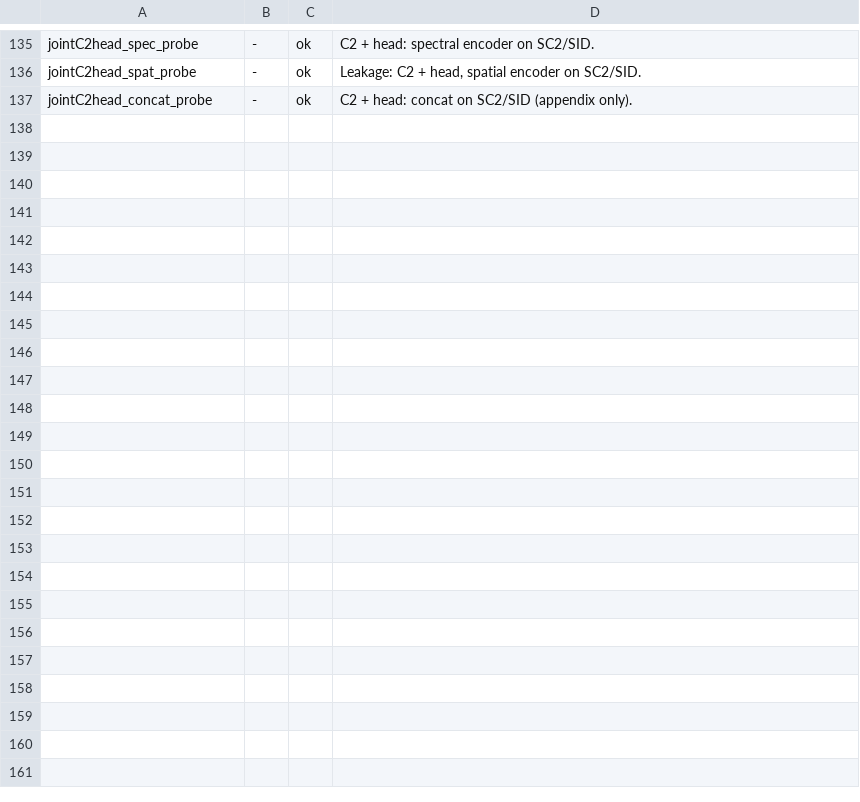
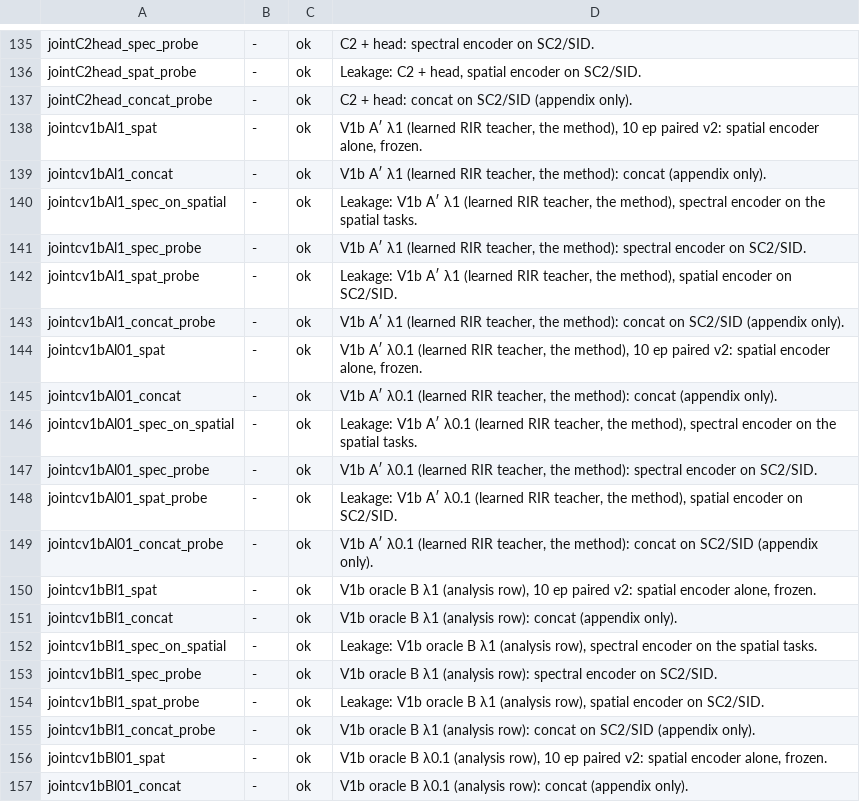
Before and after one commit to yotams2/SAC-SAR-SSL, a TSV file: results/labels.tsv, drawn as a sheet; only a part is shown, gaps mark what is left out; the diff covers the shown part only.

Commit message:
results: V1 labels + 11-25 V1a decision note

```diff
--- a/results/labels.tsv
+++ b/results/labels.tsv
@@ -137 +137,21 @@ jointC2head_spat_probe	-	ok	Leakage: C2 + head, spatial encoder on SC2/SID.
 jointC2head_concat_probe	-	ok	C2 + head: concat on SC2/SID (appendix only).
+jointcv1bAl1_spat	-	ok	V1b A′ λ1 (learned RIR teacher, the method), 10 ep paired v2: spatial encoder alone, frozen.
+jointcv1bAl1_concat	-	ok	V1b A′ λ1 (learned RIR teacher, the method): concat (appendix only).
+jointcv1bAl1_spec_on_spatial	-	ok	Leakage: V1b A′ λ1 (learned RIR teacher, the method), spectral encoder on the spatial tasks.
+jointcv1bAl1_spec_probe	-	ok	V1b A′ λ1 (learned RIR teacher, the method): spectral encoder on SC2/SID.
+jointcv1bAl1_spat_probe	-	ok	Leakage: V1b A′ λ1 (learned RIR teacher, the method), spatial encoder on SC2/SID.
+jointcv1bAl1_concat_probe	-	ok	V1b A′ λ1 (learned RIR teacher, the method): concat on SC2/SID (appendix only).
+jointcv1bAl01_spat	-	ok	V1b A′ λ0.1 (learned RIR teacher, the method), 10 ep paired v2: spatial encoder alone, frozen.
+jointcv1bAl01_concat	-	ok	V1b A′ λ0.1 (learned RIR teacher, the method): concat (appendix only).
+jointcv1bAl01_spec_on_spatial	-	ok	Leakage: V1b A′ λ0.1 (learned RIR teacher, the method), spectral encoder on the spatial tasks.
+jointcv1bAl01_spec_probe	-	ok	V1b A′ λ0.1 (learned RIR teacher, the method): spectral encoder on SC2/SID.
+jointcv1bAl01_spat_probe	-	ok	Leakage: V1b A′ λ0.1 (learned RIR teacher, the method), spatial encoder on SC2/SID.
+jointcv1bAl01_concat_probe	-	ok	V1b A′ λ0.1 (learned RIR teacher, the method): concat on SC2/SID (appendix only).
+jointcv1bBl1_spat	-	ok	V1b oracle B λ1 (analysis row), 10 ep paired v2: spatial encoder alone, frozen.
+jointcv1bBl1_concat	-	ok	V1b oracle B λ1 (analysis row): concat (appendix only).
+jointcv1bBl1_spec_on_spatial	-	ok	Leakage: V1b oracle B λ1 (analysis row), spectral encoder on the spatial tasks.
+jointcv1bBl1_spec_probe	-	ok	V1b oracle B λ1 (analysis row): spectral encoder on SC2/SID.
+jointcv1bBl1_spat_probe	-	ok	Leakage: V1b oracle B λ1 (analysis row), spatial encoder on SC2/SID.
+jointcv1bBl1_concat_probe	-	ok	V1b oracle B λ1 (analysis row): concat on SC2/SID (appendix only).
+jointcv1bBl01_spat	-	ok	V1b oracle B λ0.1 (analysis row), 10 ep paired v2: spatial encoder alone, frozen.
+jointcv1bBl01_concat	-	ok	V1b oracle B λ0.1 (analysis row): concat (appendix only).
```
Also changed, not shown: 22 added rows elsewhere in this file, 4 other files.
